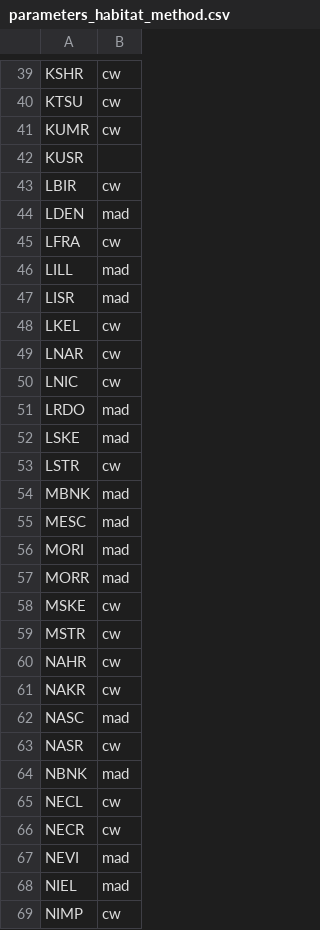
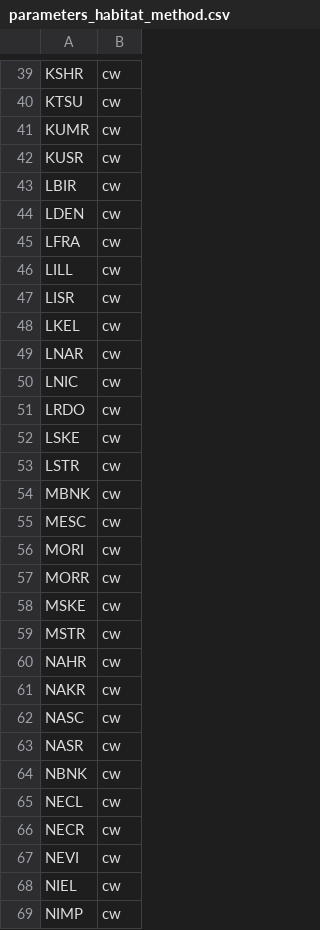
Before and after one commit to emarmitage/bcfishpass, a CSV file: parameters/example_cct/parameters_habitat_method.csv, drawn as a sheet; only a part is shown, gaps mark what is left out; the diff covers the shown part only.

Commit message:
update to all cw

```diff
--- a/parameters/example_cct/parameters_habitat_method.csv
+++ b/parameters/example_cct/parameters_habitat_method.csv
@@ -41,8 +41,8 @@ KTSU,cw
 KUMR,cw
-KUSR,
+KUSR,cw
 LBIR,cw
-LDEN,mad
+LDEN,cw
 LFRA,cw
-LILL,mad
-LISR,mad
+LILL,cw
+LISR,cw
 LKEL,cw
@@ -50,9 +50,9 @@ LNAR,cw
 LNIC,cw
-LRDO,mad
-LSKE,mad
+LRDO,cw
+LSKE,cw
 LSTR,cw
-MBNK,mad
-MESC,mad
-MORI,mad
-MORR,mad
+MBNK,cw
+MESC,cw
+MORI,cw
+MORR,cw
 MSKE,cw
@@ -61,9 +61,9 @@ NAHR,cw
 NAKR,cw
-NASC,mad
+NASC,cw
 NASR,cw
-NBNK,mad
+NBNK,cw
 NECL,cw
 NECR,cw
-NEVI,mad
-NIEL,mad
+NEVI,cw
+NIEL,cw
 NIMP,cw
```
Also changed, not shown: 38 edited cells elsewhere in this file.
